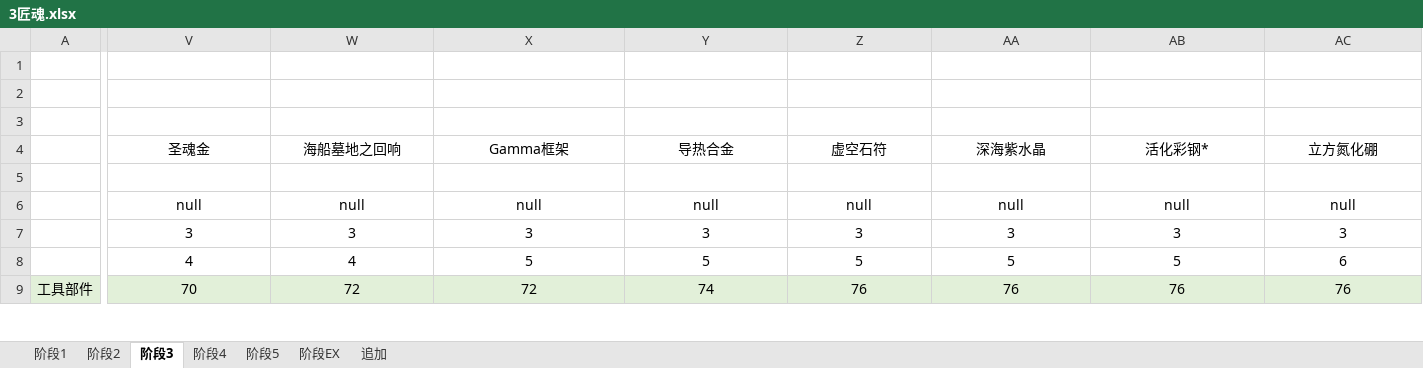
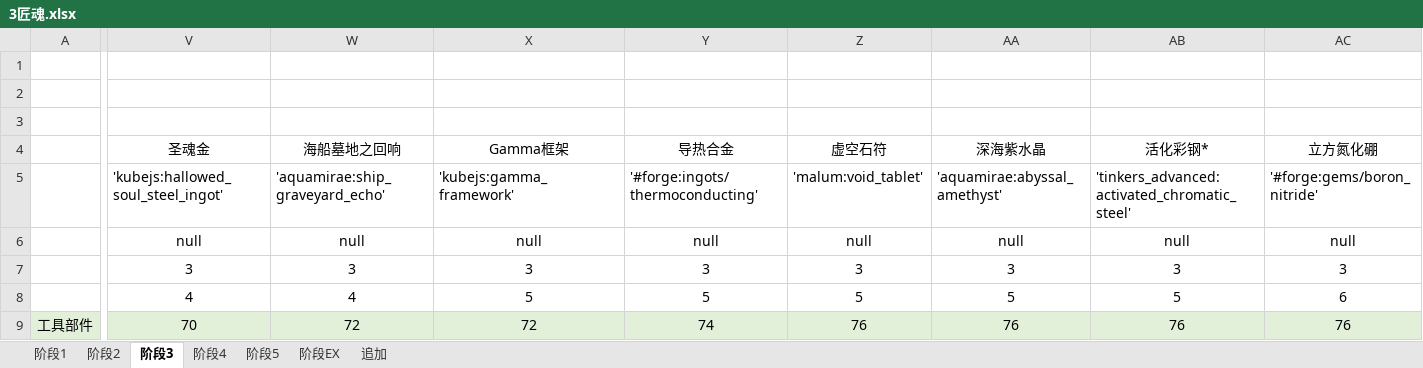
Before and after one commit to Tonywww2/Palmon-Modpack, an Excel workbook: dev_stuffs/3匠魂.xlsx, sheet 阶段3, drawn as a sheet; only a part is shown, gaps mark what is left out; values as stored, in another font and other column widths than the file's, no borders; the diff covers the shown part only; the diff names each change by its address in the sheet, - before the commit and + after, or states it on an @@ line.

```diff
--- a/dev_stuffs/3匠魂.xlsx (sheet 阶段3)
+++ b/dev_stuffs/3匠魂.xlsx (sheet 阶段3)
-V5 (圣魂金): (empty)
+V5 (圣魂金): 'kubejs:hallowed_soul_steel_ingot'
-W5 (海船墓地之回响): (empty)
+W5 (海船墓地之回响): 'aquamirae:ship_graveyard_echo'
-X5 (Gamma框架): (empty)
+X5 (Gamma框架): 'kubejs:gamma_framework'
-Y5 (导热合金): (empty)
+Y5 (导热合金): '#forge:ingots/thermoconducting'
-Z5 (虚空石符): (empty)
+Z5 (虚空石符): 'malum:void_tablet'
-AA5 (深海紫水晶): (empty)
+AA5 (深海紫水晶): 'aquamirae:abyssal_amethyst'
-AB5 (活化彩钢*): (empty)
+AB5 (活化彩钢*): 'tinkers_advanced:activated_chromatic_steel'
-AC5 (立方氮化硼): (empty)
+AC5 (立方氮化硼): '#forge:gems/boron_nitride'
```
Also changed, not shown: 2 edited cells elsewhere in this sheet, 52 other files.
